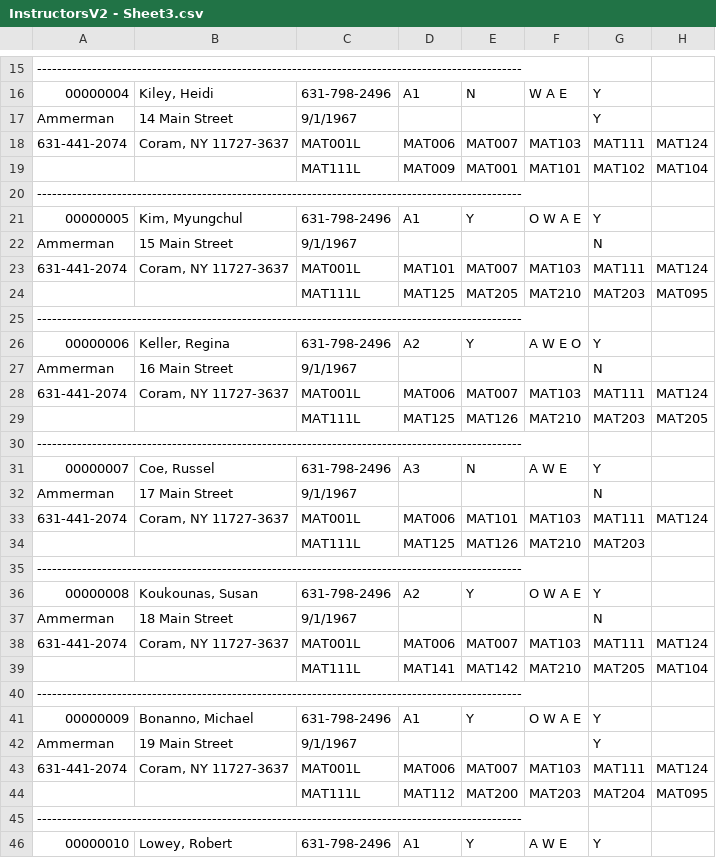
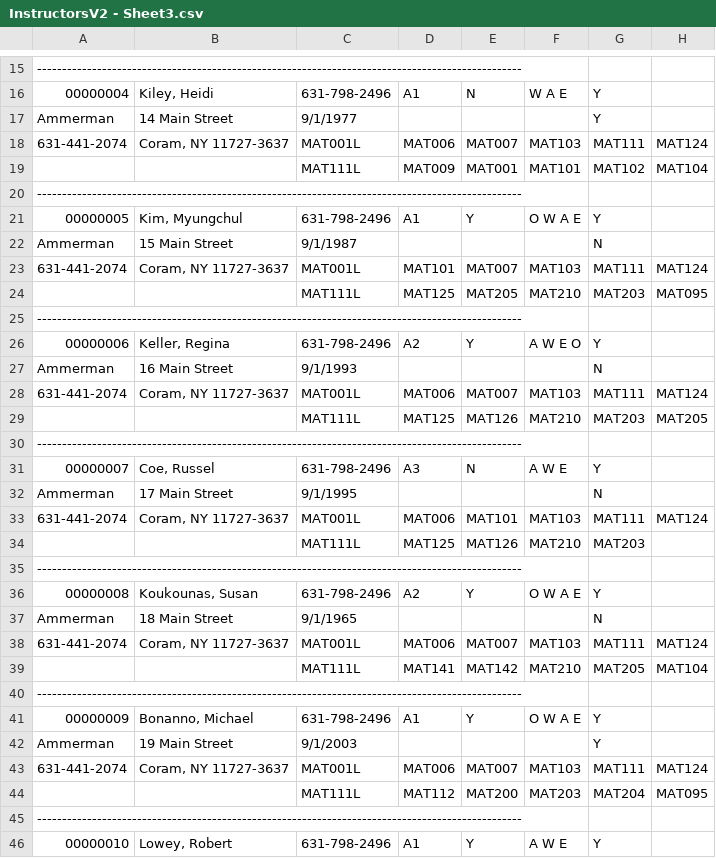
Before and after one commit to CharlieGonzo/248_Final_project, a CSV file: InstructorsV2 - Sheet3.csv, drawn as a sheet; only a part is shown, gaps mark what is left out; the diff covers the shown part only; the diff names each change by its address in the sheet, - before the commit and + after, or states it on an @@ line.

```diff
--- a/InstructorsV2 - Sheet3.csv
+++ b/InstructorsV2 - Sheet3.csv
-C17: 9/1/1967
+C17: 9/1/1977
-C22: 9/1/1967
+C22: 9/1/1987
-C27: 9/1/1967
+C27: 9/1/1993
-C32: 9/1/1967
+C32: 9/1/1995
-C37: 9/1/1967
+C37: 9/1/1965
-C42: 9/1/1967
+C42: 9/1/2003
```
Also changed, not shown: 4 edited cells elsewhere in this file, 18 other files.
